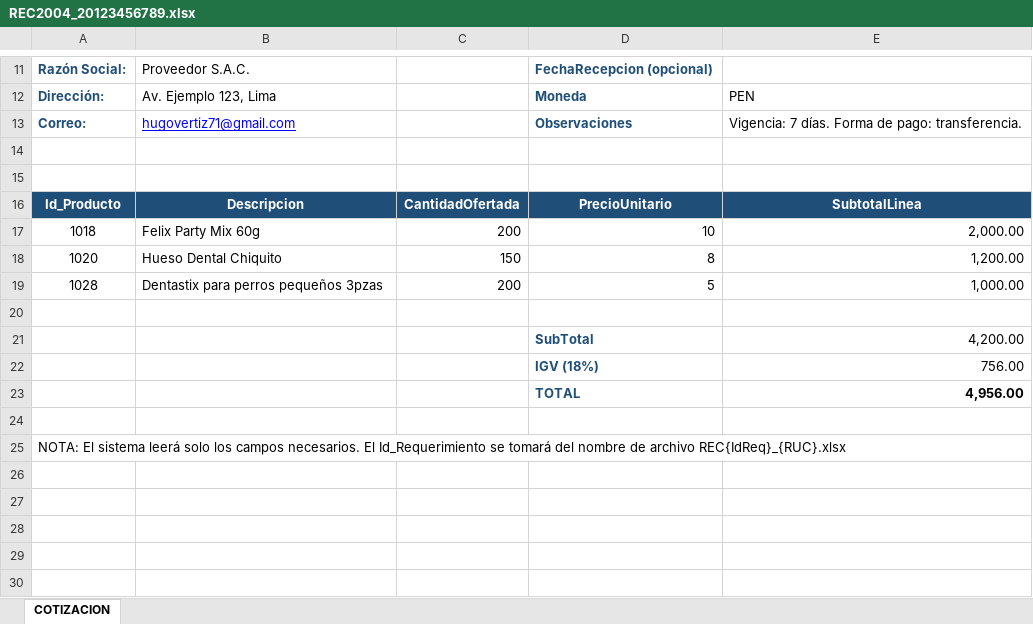
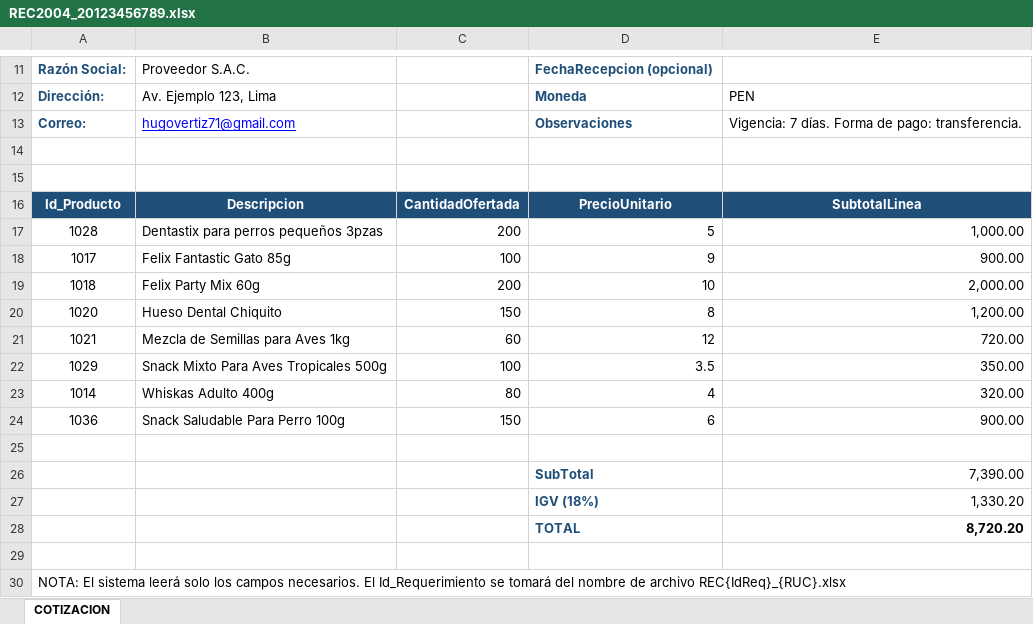
Before and after one commit to GinoRoLa/mundo-patitas, an Excel workbook: src/Cotizaciones/REC2004_20123456789.xlsx, sheet COTIZACION, drawn as a sheet; only a part is shown, gaps mark what is left out; values as stored, in another font and other column widths than the file's, no borders; table styles not drawn; addresses are those after the commit; the diff names each change by its address in the sheet, - before the commit and + after, or states it on an @@ line.

```diff
--- a/src/Cotizaciones/REC2004_20123456789.xlsx (sheet COTIZACION)
+++ b/src/Cotizaciones/REC2004_20123456789.xlsx (sheet COTIZACION)
@@ row 19 moved to row 17: 1028 @@
+row 18: 1017 | Felix Fantastic Gato 85g | 100 | 9 | 900.00
+row 21: 1021 | Mezcla de Semillas para Aves 1kg | 60 | 12 | 720.00
+row 22: 1029 | Snack Mixto Para Aves Tropicales 500g | 100 | 3.5 | 350.00
+row 23: 1014 | Whiskas Adulto 400g | 80 | 4 | 320.00
+row 24: 1036 | Snack Saludable Para Perro 100g | 150 | 6 | 900.00
-E26: 4,200.00
+E26: 7,390.00
-E27: 756.00
+E27: 1,330.20
-E28: 4,956.00
+E28: 8,720.20
```
Also changed, not shown: formulas that keep their value, src/Cotizaciones/REC2000_20123456789.xlsx, src/Cotizaciones/REC2000_20456789123.xlsx, 10 other files.
